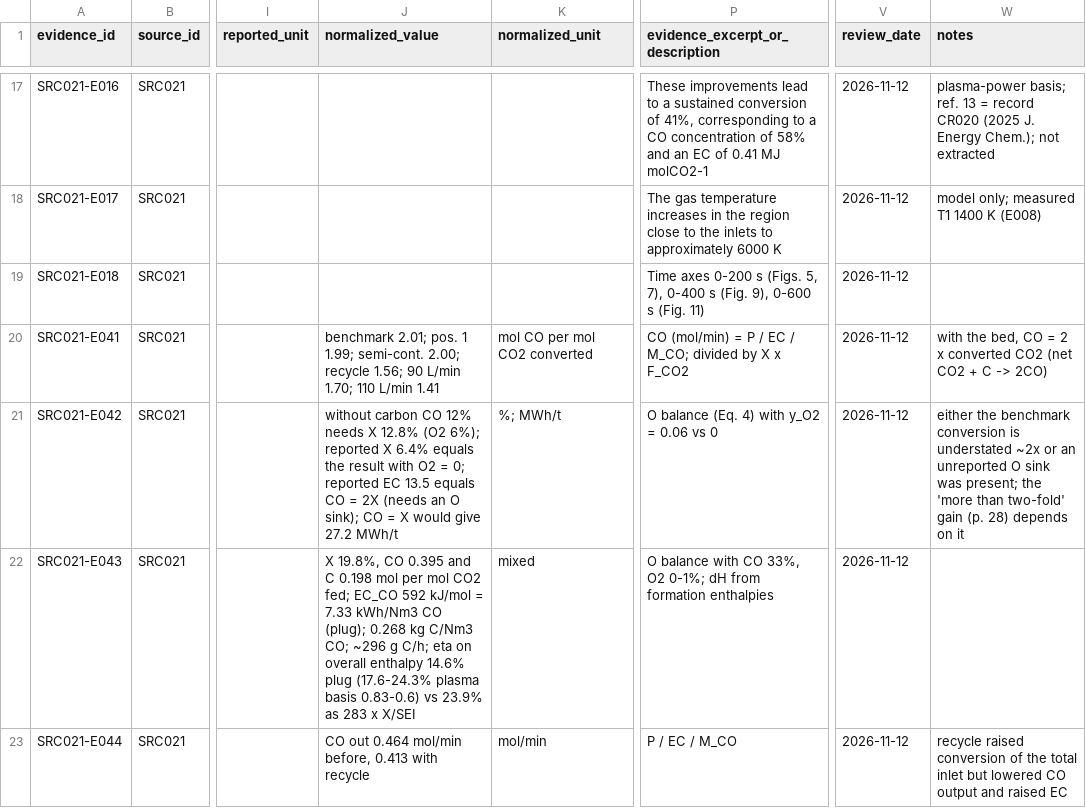
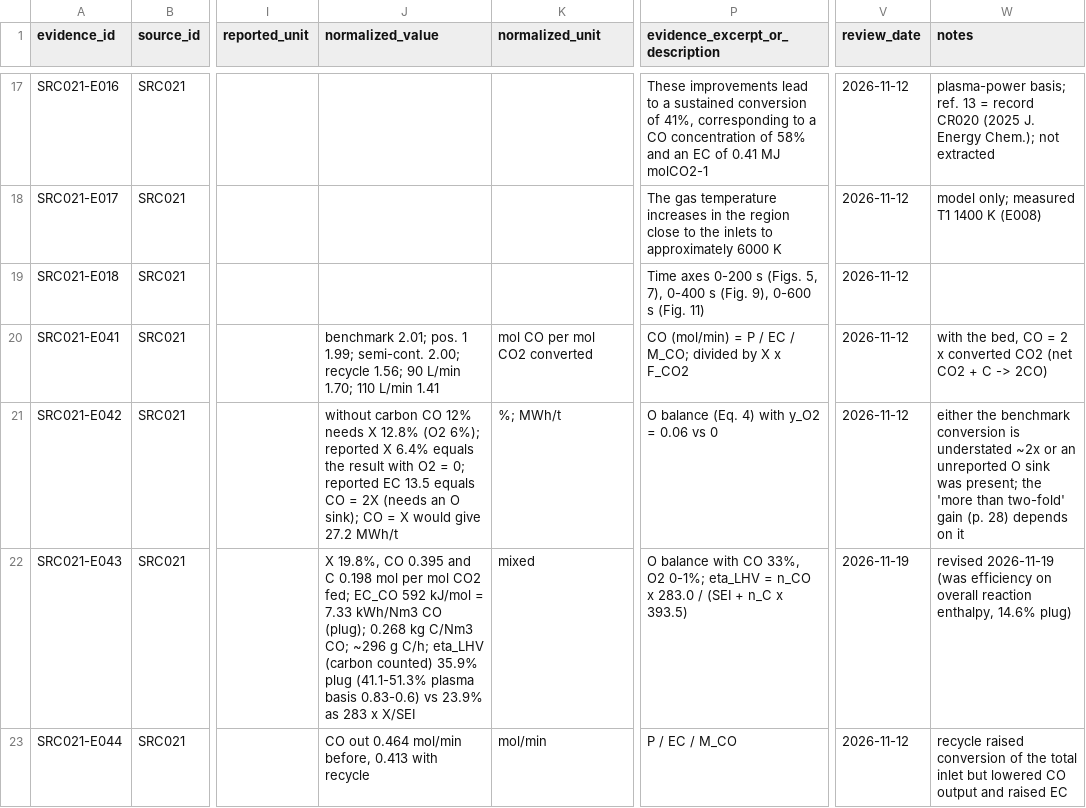
Before and after one commit to bulfinb/plasma-power-supply-constraints, a CSV file: literature_co2_splitting/Bryssinck_RCE_2025_GA_Pilot_CO2/outputs/evidence.csv, drawn as a sheet; only a part is shown, gaps mark what is left out; the diff names each change by its address in the sheet, - before the commit and + after, or states it on an @@ line.

Commit message:
CO2 splitting: solid-carbon rule (eta_LHV with carbon counted) in workflow 1.0; SRC019 and SRC021 efficiencies revised
C004 in Girard-Sahun and Bryssinck changed from overall reaction enthalpy (carbon free) to
eta_LHV = LHV CO out / (electricity + LHV carbon consumed). Bed peak 55% (was 28%), Bryssinck 36% at plug (was 15%).

```diff
--- a/literature_co2_splitting/Bryssinck_RCE_2025_GA_Pilot_CO2/outputs/evidence.csv
+++ b/literature_co2_splitting/Bryssinck_RCE_2025_GA_Pilot_CO2/outputs/evidence.csv
-J22 (normalized_value): …g C/h; eta on overall enthalpy 14.6% plug (17.6-24.3% plasma basis…
+J22 (normalized_value): …g C/h; eta_LHV (carbon counted) 35.9% plug (41.1-51.3% plasma basis…
-P22 (evidence_excerpt_or_description): …O2 0-1%; dH from formation enthalpies
+P22 (evidence_excerpt_or_description): …O2 0-1%; eta_LHV = n_CO x 283.0 / (SEI + n_C x 393.5)
-V22 (review_date): 2026-11-12
+V22 (review_date): 2026-11-19
-W22 (notes): (empty)
+W22 (notes): revised 2026-11-19 (was efficiency on overall reaction enthalpy, 14.6% plug)
```
Also changed, not shown: literature_co2_splitting/GirardSahun_CEJ_2022_GA_CarbonBed_CO2/outputs/evidence.csv, 9 other files.
